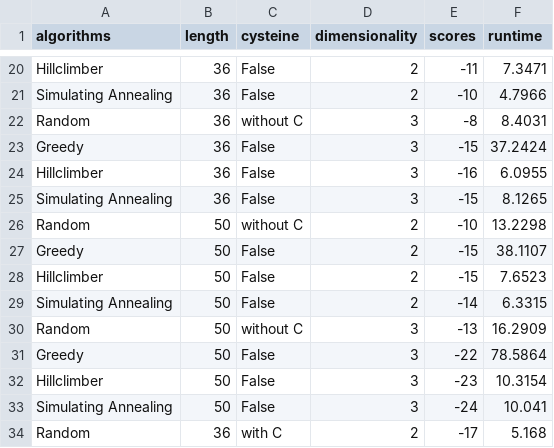
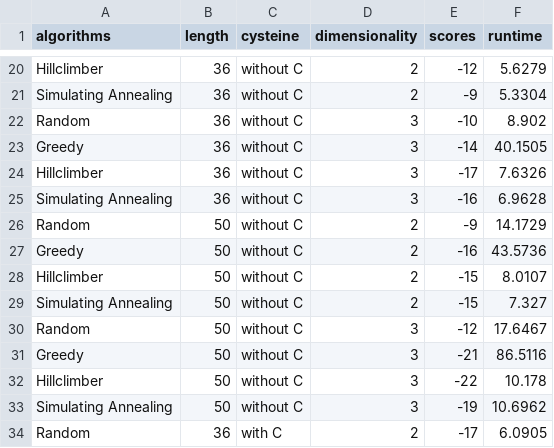
Before and after one commit to SanneHoeken/The-Triforce-of-Pow-d-er, a CSV file: data/all_stats.csv, drawn as a sheet; only a part is shown, gaps mark what is left out; the diff covers the shown part only; the diff names each change by its address in the sheet, - before the commit and + after, or states it on an @@ line.

```diff
--- a/data/all_stats.csv
+++ b/data/all_stats.csv
-C20:C21 (cysteine): False
+C20:C21 (cysteine): without C
-E20 (scores): -11
+E20 (scores): -12
-F20 (runtime): 7.3471
+F20 (runtime): 5.6279
-E21 (scores): -10
+E21 (scores): -9
-F21 (runtime): 4.7966
+F21 (runtime): 5.3304
-E22 (scores): -8
+E22 (scores): -10
-F22 (runtime): 8.4031
+F22 (runtime): 8.902
-C23:C25 (cysteine): False
+C23:C25 (cysteine): without C
-E23 (scores): -15
+E23 (scores): -14
-F23 (runtime): 37.2424
+F23 (runtime): 40.1505
-E24 (scores): -16
+E24 (scores): -17
-F24 (runtime): 6.0955
+F24 (runtime): 7.6326
-E25 (scores): -15
+E25 (scores): -16
-F25 (runtime): 8.1265
+F25 (runtime): 6.9628
-E26 (scores): -10
+E26 (scores): -9
-F26 (runtime): 13.2298
+F26 (runtime): 14.1729
-C27:C29 (cysteine): False
+C27:C29 (cysteine): without C
-E27 (scores): -15
+E27 (scores): -16
-F27 (runtime): 38.1107
+F27 (runtime): 43.5736
-F28 (runtime): 7.6523
+F28 (runtime): 8.0107
-E29 (scores): -14
+E29 (scores): -15
-F29 (runtime): 6.3315
+F29 (runtime): 7.327
-E30 (scores): -13
+E30 (scores): -12
-F30 (runtime): 16.2909
+F30 (runtime): 17.6467
-C31:C33 (cysteine): False
+C31:C33 (cysteine): without C
-E31 (scores): -22
+E31 (scores): -21
-F31 (runtime): 78.5864
+F31 (runtime): 86.5116
-E32 (scores): -23
+E32 (scores): -22
-F32 (runtime): 10.3154
+F32 (runtime): 10.178
-E33 (scores): -24
+E33 (scores): -19
-F33 (runtime): 10.041
+F33 (runtime): 10.6962
-F34 (runtime): 5.168
+F34 (runtime): 6.0905
```
Also changed, not shown: 122 edited cells elsewhere in this file, 8 other files.
